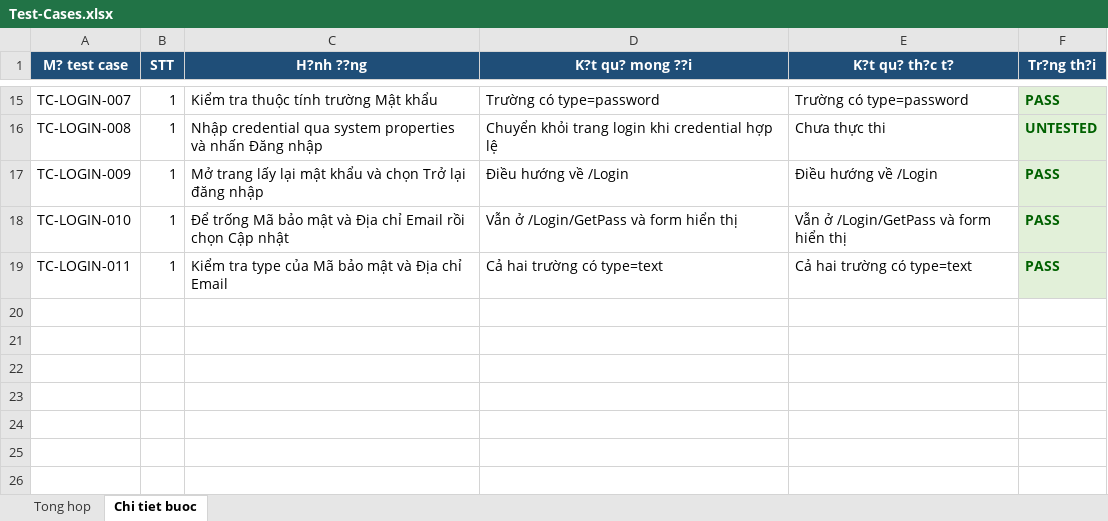
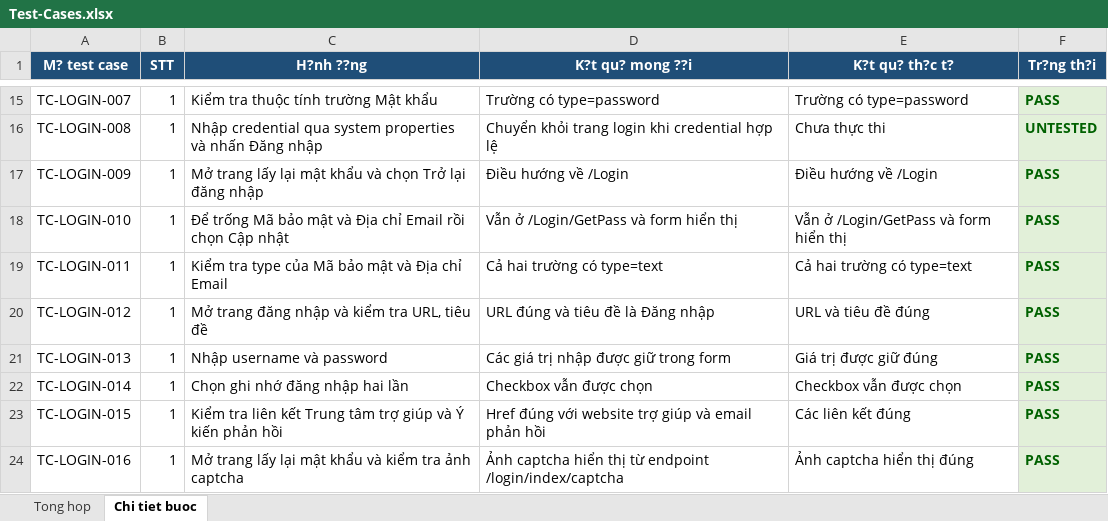
Before and after one commit to NTann17/6451071068_TrinhNhatTan_KT1, an Excel workbook: KiemTra_1/digishield-e2e/test-cases/Test-Cases.xlsx, sheet Chi tiet buoc, drawn as a sheet; only a part is shown, gaps mark what is left out; values as stored, in another font and other column widths than the file's, no borders; the diff names each change by its address in the sheet, - before the commit and + after, or states it on an @@ line.

```diff
--- a/KiemTra_1/digishield-e2e/test-cases/Test-Cases.xlsx (sheet Chi tiet buoc)
+++ b/KiemTra_1/digishield-e2e/test-cases/Test-Cases.xlsx (sheet Chi tiet buoc)
+row 20: TC-LOGIN-012 | 1 | Mở trang đăng nhập và kiểm tra URL, tiêu đề | URL đúng và tiêu đề là Đăng nhập | URL và tiêu đề đúng | PASS
+row 21: TC-LOGIN-013 | 1 | Nhập username và password | Các giá trị nhập được giữ trong form | Giá trị được giữ đúng | PASS
+row 22: TC-LOGIN-014 | 1 | Chọn ghi nhớ đăng nhập hai lần | Checkbox vẫn được chọn | Checkbox vẫn được chọn | PASS
+row 23: TC-LOGIN-015 | 1 | Kiểm tra liên kết Trung tâm trợ giúp và Ý kiến phản hồi | Href đúng với website trợ giúp và email phản hồi | Các liên kết đúng | PASS
+row 24: TC-LOGIN-016 | 1 | Mở trang lấy lại mật khẩu và kiểm tra ảnh captcha | Ảnh captcha hiển thị từ endpoint /login/index/captcha | Ảnh captcha hiển thị đúng | PASS
```
Also changed, not shown: sheet Tong hop, 4 other files.
